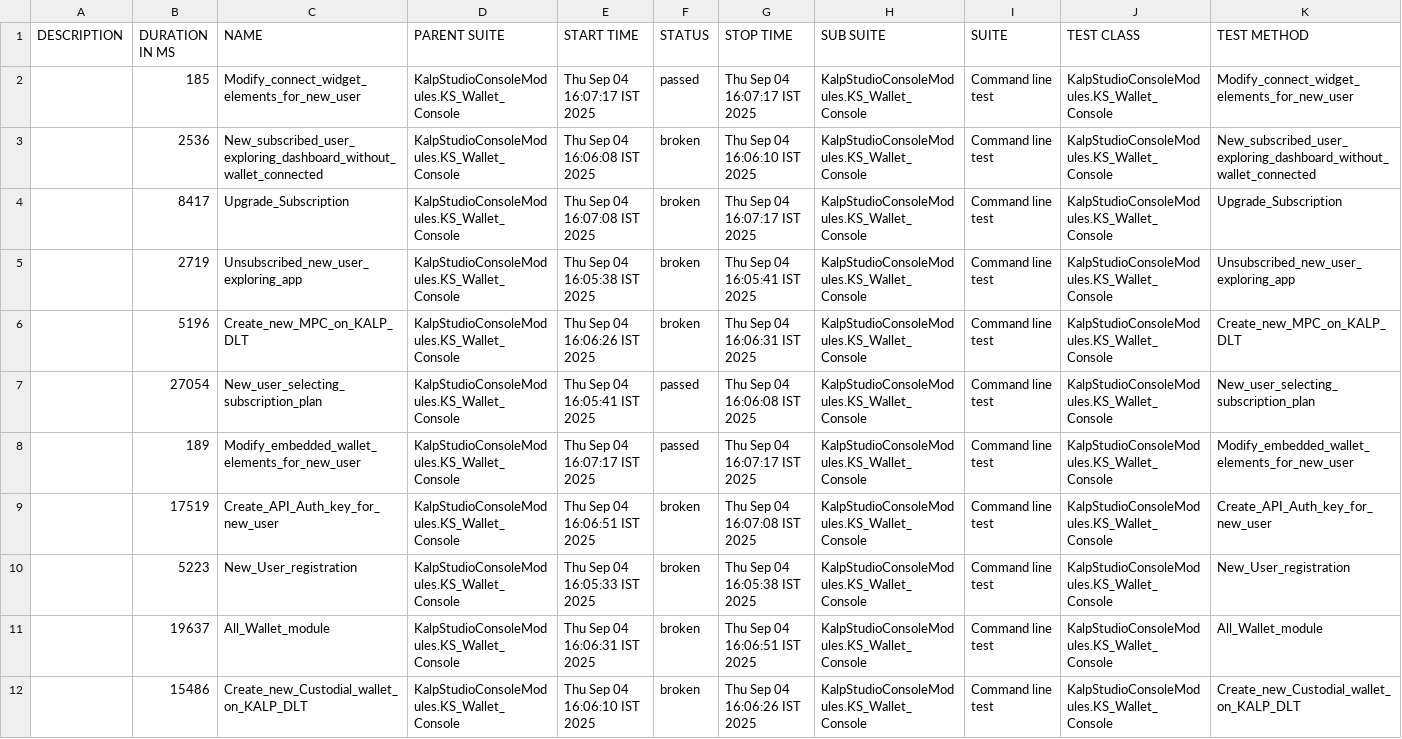
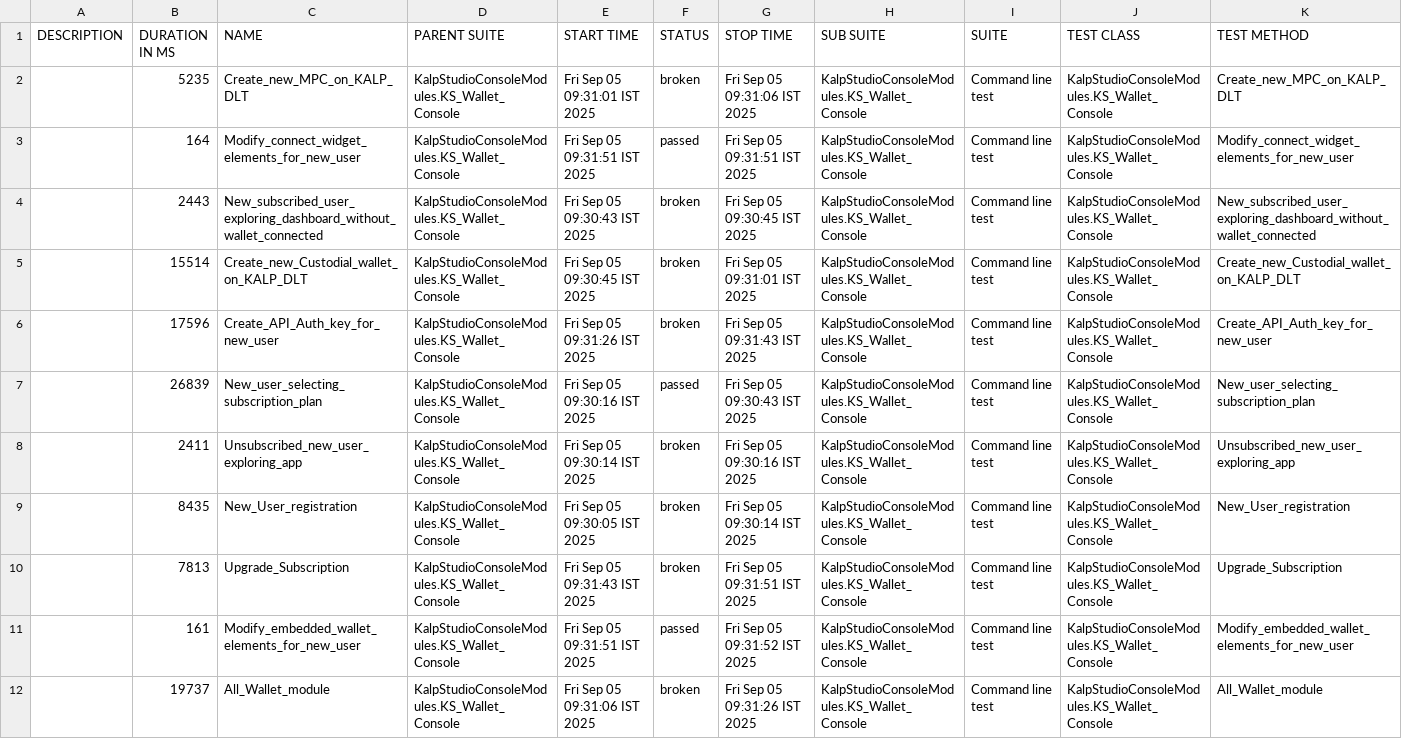
Before and after one commit to shahabp2e/Kalp-automation-allure-report, a CSV file: data/suites.csv, drawn as a sheet; removed rows and columns are numbered as before the commit, all else as after; the diff names each change by its address in the sheet, - before the commit and + after, or states it on an @@ line.

```diff
--- a/data/suites.csv
+++ b/data/suites.csv
+row 2:  | 5235 | Create_new_MPC_on_KALP_DLT | KalpStudioConsoleModules.KS_Wallet_Console | Fri Sep 05 09:31:01 IST 2025 | broken | Fri Sep 05 09:31:06 IST 2025 | KalpStudioConsoleModules.KS_Wallet_Console | Command line test | KalpStudioConsoleModules.KS_Wallet_Console | Create_new_MPC_on_KALP_DLT
-B3 (DURATION IN MS): 185
+B3 (DURATION IN MS): 164
-E3 (START TIME): Thu Sep 04 16:07:17 IST 2025
+E3 (START TIME): Fri Sep 05 09:31:51 IST 2025
-G3 (STOP TIME): Thu Sep 04 16:07:17 IST 2025
+G3 (STOP TIME): Fri Sep 05 09:31:51 IST 2025
-B4 (DURATION IN MS): 2536
+B4 (DURATION IN MS): 2443
-E4 (START TIME): Thu Sep 04 16:06:08 IST 2025
+E4 (START TIME): Fri Sep 05 09:30:43 IST 2025
-G4 (STOP TIME): Thu Sep 04 16:06:10 IST 2025
+G4 (STOP TIME): Fri Sep 05 09:30:45 IST 2025
-row 4:  | 8417 | Upgrade_Subscription | KalpStudioConsoleModules.KS_Wallet_Console | Thu Sep 04 16:07:08 IST 2025 | broken | Thu Sep 04 16:07:17 IST 2025 | KalpStudioConsoleModules.KS_Wallet_Console | Command line test | KalpStudioConsoleModules.KS_Wallet_Console | Upgrade_Subscription
-B5 (DURATION IN MS): 2719
+B5 (DURATION IN MS): 15514
-C5 (NAME): Unsubscribed_new_user_exploring_app
+C5 (NAME): Create_new_Custodial_wallet_on_KALP_DLT
-E5 (START TIME): Thu Sep 04 16:05:38 IST 2025
+E5 (START TIME): Fri Sep 05 09:30:45 IST 2025
-G5 (STOP TIME): Thu Sep 04 16:05:41 IST 2025
+G5 (STOP TIME): Fri Sep 05 09:31:01 IST 2025
-K5 (TEST METHOD): Unsubscribed_new_user_exploring_app
+K5 (TEST METHOD): Create_new_Custodial_wallet_on_KALP_DLT
-B6 (DURATION IN MS): 5196
+B6 (DURATION IN MS): 17596
-C6 (NAME): Create_new_MPC_on_KALP_DLT
+C6 (NAME): Create_API_Auth_key_for_new_user
-E6 (START TIME): Thu Sep 04 16:06:26 IST 2025
+E6 (START TIME): Fri Sep 05 09:31:26 IST 2025
-G6 (STOP TIME): Thu Sep 04 16:06:31 IST 2025
+G6 (STOP TIME): Fri Sep 05 09:31:43 IST 2025
-K6 (TEST METHOD): Create_new_MPC_on_KALP_DLT
+K6 (TEST METHOD): Create_API_Auth_key_for_new_user
-B7 (DURATION IN MS): 27054
+B7 (DURATION IN MS): 26839
-E7 (START TIME): Thu Sep 04 16:05:41 IST 2025
+E7 (START TIME): Fri Sep 05 09:30:16 IST 2025
-G7 (STOP TIME): Thu Sep 04 16:06:08 IST 2025
+G7 (STOP TIME): Fri Sep 05 09:30:43 IST 2025
-row 8:  | 189 | Modify_embedded_wallet_elements_for_new_user | KalpStudioConsoleModules.KS_Wallet_Console | Thu Sep 04 16:07:17 IST 2025 | passed | Thu Sep 04 16:07:17 IST 2025 | KalpStudioConsoleModules.KS_Wallet_Console | Command line test | KalpStudioConsoleModules.KS_Wallet_Console | Modify_embedded_wallet_elements_for_new_user
-B8 (DURATION IN MS): 17519
+B8 (DURATION IN MS): 2411
-C8 (NAME): Create_API_Auth_key_for_new_user
+C8 (NAME): Unsubscribed_new_user_exploring_app
-E8 (START TIME): Thu Sep 04 16:06:51 IST 2025
+E8 (START TIME): Fri Sep 05 09:30:14 IST 2025
-G8 (STOP TIME): Thu Sep 04 16:07:08 IST 2025
+G8 (STOP TIME): Fri Sep 05 09:30:16 IST 2025
-K8 (TEST METHOD): Create_API_Auth_key_for_new_user
+K8 (TEST METHOD): Unsubscribed_new_user_exploring_app
-B9 (DURATION IN MS): 5223
+B9 (DURATION IN MS): 8435
-E9 (START TIME): Thu Sep 04 16:05:33 IST 2025
+E9 (START TIME): Fri Sep 05 09:30:05 IST 2025
-G9 (STOP TIME): Thu Sep 04 16:05:38 IST 2025
+G9 (STOP TIME): Fri Sep 05 09:30:14 IST 2025
+row 10:  | 7813 | Upgrade_Subscription | KalpStudioConsoleModules.KS_Wallet_Console | Fri Sep 05 09:31:43 IST 2025 | broken | Fri Sep 05 09:31:51 IST 2025 | KalpStudioConsoleModules.KS_Wallet_Console | Command line test | KalpStudioConsoleModules.KS_Wallet_Console | Upgrade_Subscription
+row 11:  | 161 | Modify_embedded_wallet_elements_for_new_user | KalpStudioConsoleModules.KS_Wallet_Console | Fri Sep 05 09:31:51 IST 2025 | passed | Fri Sep 05 09:31:52 IST 2025 | KalpStudioConsoleModules.KS_Wallet_Console | Command line test | KalpStudioConsoleModules.KS_Wallet_Console | Modify_embedded_wallet_elements_for_new_user
-B12 (DURATION IN MS): 19637
+B12 (DURATION IN MS): 19737
-E12 (START TIME): Thu Sep 04 16:06:31 IST 2025
+E12 (START TIME): Fri Sep 05 09:31:06 IST 2025
-G12 (STOP TIME): Thu Sep 04 16:06:51 IST 2025
+G12 (STOP TIME): Fri Sep 05 09:31:26 IST 2025
-row 12:  | 15486 | Create_new_Custodial_wallet_on_KALP_DLT | KalpStudioConsoleModules.KS_Wallet_Console | Thu Sep 04 16:06:10 IST 2025 | broken | Thu Sep 04 16:06:26 IST 2025 | KalpStudioConsoleModules.KS_Wallet_Console | Command line test | KalpStudioConsoleModules.KS_Wallet_Console | Create_new_Custodial_wallet_on_KALP_DLT
```
Also changed, not shown: 37 other files.
